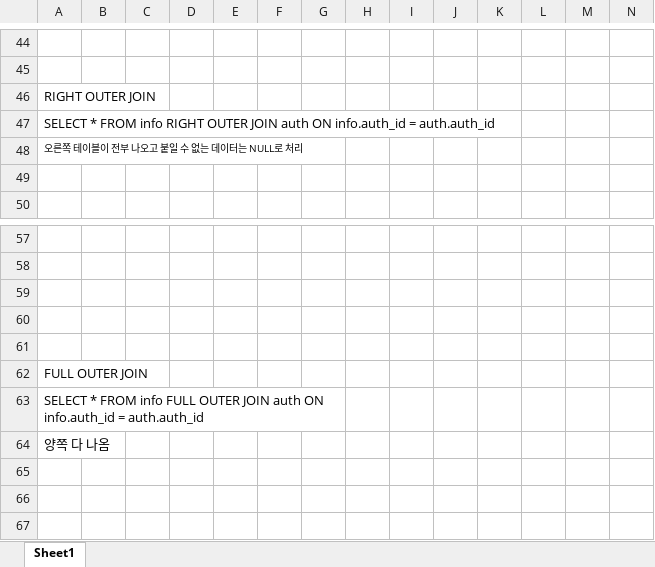
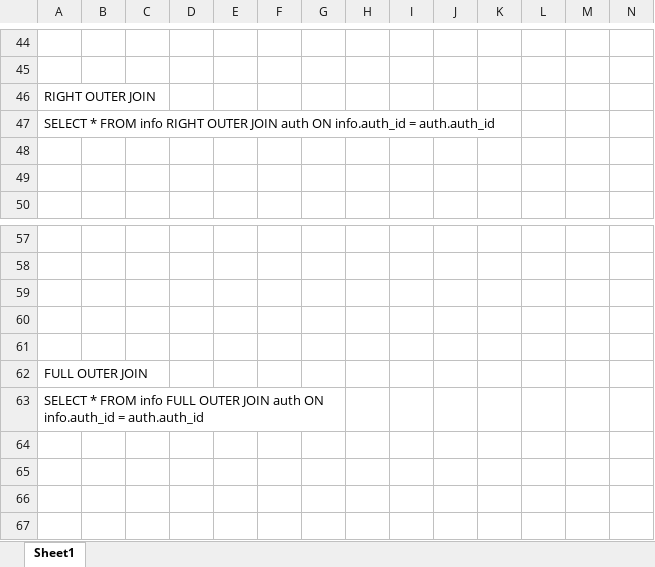
Before and after one commit to ddd654/SQL, an Excel workbook: SQL_5강_조인/DB조인(실습파일).xlsx, sheet Sheet1, drawn as a sheet; only a part is shown, gaps mark what is left out; values as stored, in another font and other column widths than the file's, no borders; charts and pictures not drawn; the diff covers the shown part only; the diff names each change by its address in the sheet, - before the commit and + after, or states it on an @@ line.

```diff
--- a/SQL_5강_조인/DB조인(실습파일).xlsx (sheet Sheet1)
+++ b/SQL_5강_조인/DB조인(실습파일).xlsx (sheet Sheet1)
-A48: 오른쪽 테이블이 전부 나오고 붙일 수 없는 데이터는 NULL로 처리
+A48: (empty)
-A64: 양쪽 다 나옴
+A64: (empty)
```
Also changed, not shown: 32 edited cells and cell formats elsewhere in this sheet, charts or pictures, 7 other files.
